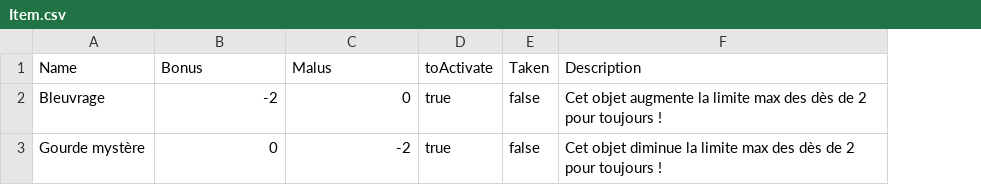
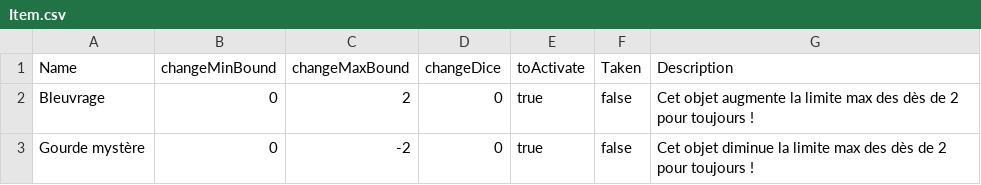
Before and after one commit to ElieBoury/TheLastDefender, a CSV file: out/production/ProjetProg/Sauvegarde/Item.csv, drawn as a sheet; the diff names each change by its address in the sheet, - before the commit and + after, or states it on an @@ line.

Commit message:
changement bonus/malus des items

```diff
--- a/out/production/ProjetProg/Sauvegarde/Item.csv
+++ b/out/production/ProjetProg/Sauvegarde/Item.csv
+column D (changeDice), rows 2-3: 0 | 0
-B1: Bonus
+B1: changeMinBound
-C1: Malus
+C1: changeMaxBound
-B2 (changeMinBound): -2
+B2 (changeMinBound): 0
-C2 (changeMaxBound): 0
+C2 (changeMaxBound): 2
```
Also changed, not shown: src/Sauvegarde/Item.csv, 22 other files.
